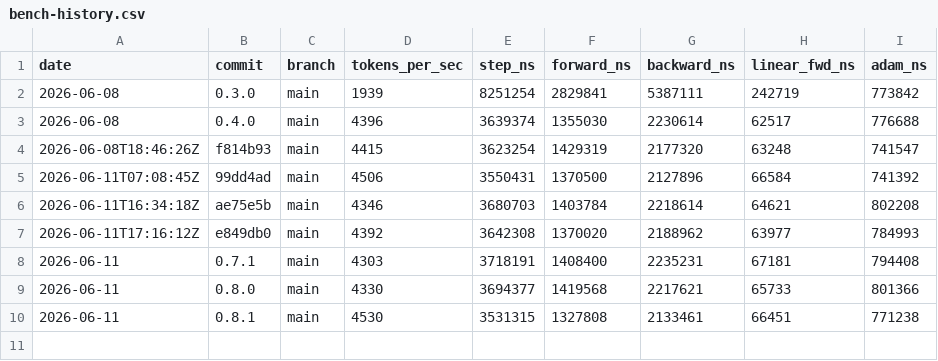
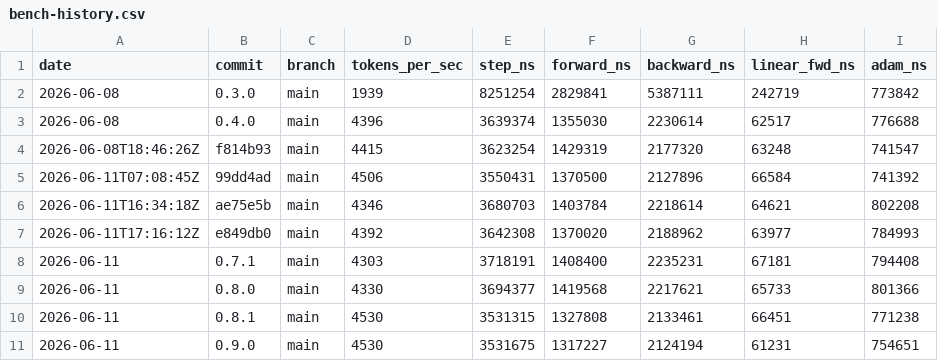
Before and after one commit to MacCracken/attn11, a CSV file: bench-history.csv, drawn as a sheet; the diff names each change by its address in the sheet, - before the commit and + after, or states it on an @@ line.

```diff
--- a/bench-history.csv
+++ b/bench-history.csv
+row 11: 2026-06-11 | 0.9.0 | main | 4530 | 3531675 | 1317227 | 2124194 | 61231 | 754651
```
Also changed, not shown: 19 other files.
